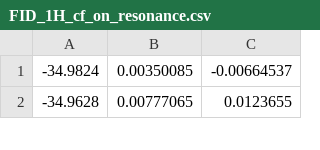
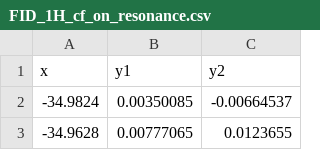
Before and after one commit to sarahstrong0/nmr-spectroscopy, a CSV file: FID_1H_cf_on_resonance.csv, drawn as a sheet; only a part is shown.

Commit message:
initial data and plot FID 1H

```diff
--- a/FID_1H_cf_on_resonance.csv
+++ b/FID_1H_cf_on_resonance.csv
@@ -1 +1,2 @@
+x,y1,y2
 -34.9824,0.00350085,-0.00664537
```
Also changed, not shown: 3 other files.
